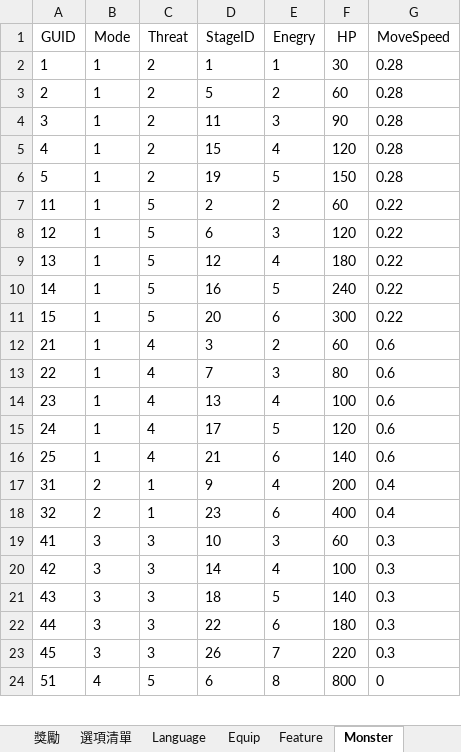
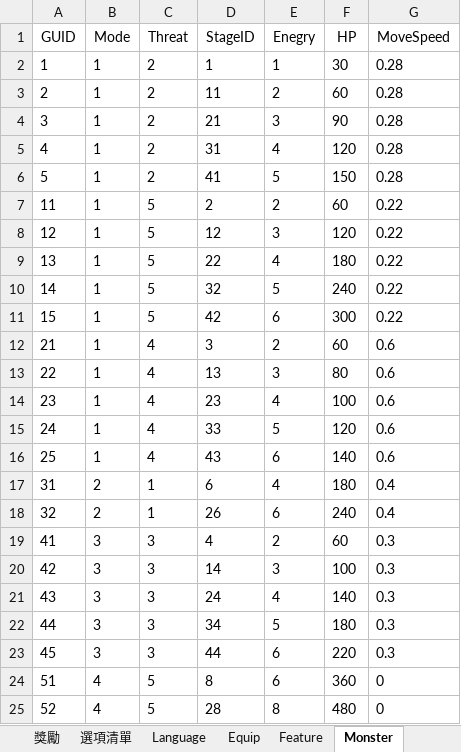
Before and after one commit to yinweli/project_acg, an Excel workbook: Doc/dbf.xlsm, sheet Monster, drawn as a sheet; only a part is shown; values as stored, in another font and other column widths than the file's, no borders; the diff covers the shown part only; the diff names each change by its address in the sheet, - before the commit and + after, or states it on an @@ line.

```diff
--- a/Doc/dbf.xlsm (sheet Monster)
+++ b/Doc/dbf.xlsm (sheet Monster)
-D3 (StageID): 5
+D3 (StageID): 11
-D4 (StageID): 11
+D4 (StageID): 21
-D5 (StageID): 15
+D5 (StageID): 31
-D6 (StageID): 19
+D6 (StageID): 41
-D8 (StageID): 6
+D8 (StageID): 12
-D9 (StageID): 12
+D9 (StageID): 22
-D10 (StageID): 16
+D10 (StageID): 32
-D11 (StageID): 20
+D11 (StageID): 42
-D13 (StageID): 7
+D13 (StageID): 13
-D14 (StageID): 13
+D14 (StageID): 23
-D15 (StageID): 17
+D15 (StageID): 33
-D16 (StageID): 21
+D16 (StageID): 43
-D17 (StageID): 9
+D17 (StageID): 6
-F17 (HP): 200
+F17 (HP): 180
-D18 (StageID): 23
+D18 (StageID): 26
-F18 (HP): 400
+F18 (HP): 240
-D19 (StageID): 10
+D19 (StageID): 4
-E19 (Enegry): 3
+E19 (Enegry): 2
-E20 (Enegry): 4
+E20 (Enegry): 3
-D21 (StageID): 18
+D21 (StageID): 24
-E21 (Enegry): 5
+E21 (Enegry): 4
-D22 (StageID): 22
+D22 (StageID): 34
-E22 (Enegry): 6
+E22 (Enegry): 5
-D23 (StageID): 26
+D23 (StageID): 44
-E23 (Enegry): 7
+E23 (Enegry): 6
-D24 (StageID): 6
+D24 (StageID): 8
-E24 (Enegry): 8
+E24 (Enegry): 6
-F24 (HP): 800
+F24 (HP): 360
+row 25: 52 | 4 | 5 | 28 | 8 | 480 | 0
```
Also changed, not shown: 13 edited cells elsewhere in this sheet, sheet 怪物, formulas that keep their value, 3 other files.
